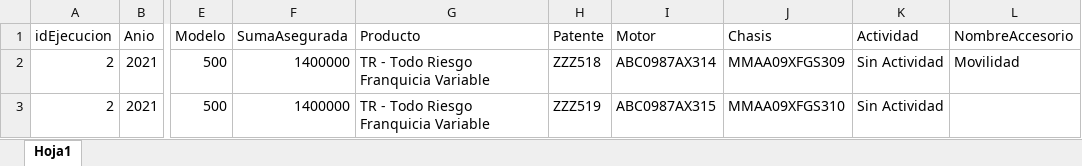
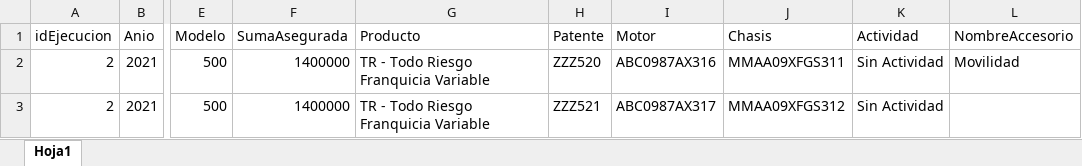
Before and after one commit to suraranorex/sura, an Excel workbook: Sura/Emisión Motor - Varios vehiculos - Vehiculos.xlsx, sheet Hoja1, drawn as a sheet; only a part is shown, gaps mark what is left out; values as stored, in another font and other column widths than the file's, no borders; conditional formats not drawn; the diff names each change by its address in the sheet, - before the commit and + after, or states it on an @@ line.

```diff
--- a/Sura/Emisión Motor - Varios vehiculos - Vehiculos.xlsx (sheet Hoja1)
+++ b/Sura/Emisión Motor - Varios vehiculos - Vehiculos.xlsx (sheet Hoja1)
-H2 (Patente): ZZZ518
+H2 (Patente): ZZZ520
-I2 (Motor): ABC0987AX314
+I2 (Motor): ABC0987AX316
-J2 (Chasis): MMAA09XFGS309
+J2 (Chasis): MMAA09XFGS311
-H3 (Patente): ZZZ519
+H3 (Patente): ZZZ521
-I3 (Motor): ABC0987AX315
+I3 (Motor): ABC0987AX317
-J3 (Chasis): MMAA09XFGS310
+J3 (Chasis): MMAA09XFGS312
```
Also changed, not shown: Sura/DataSource - Emision Motor - Prendario.xlsx, Sura/Emisión Motor - Varios vehiculos - General.xlsx, 3 other files.
